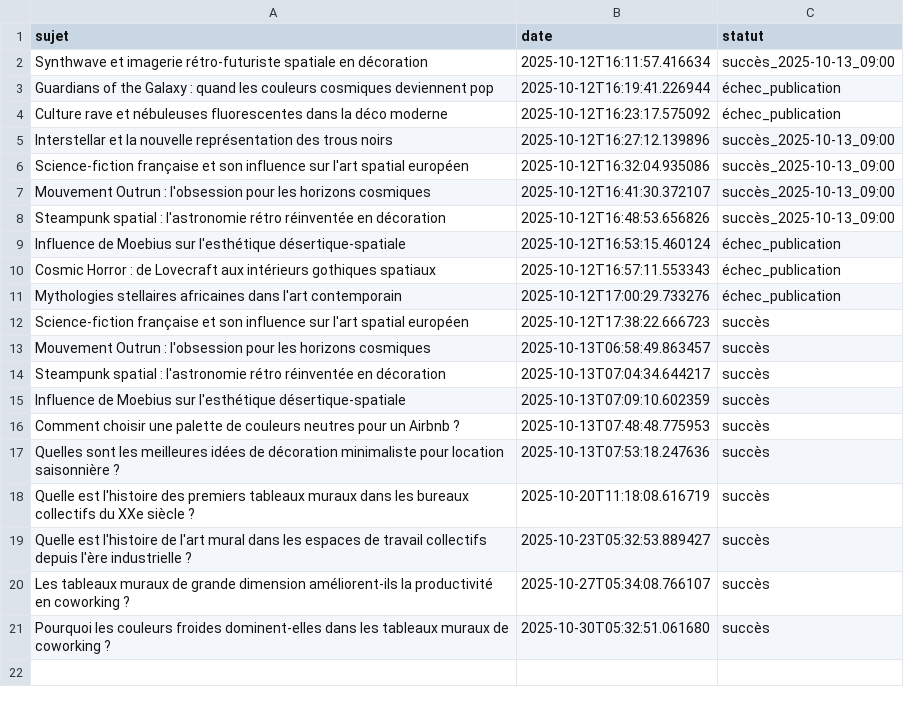
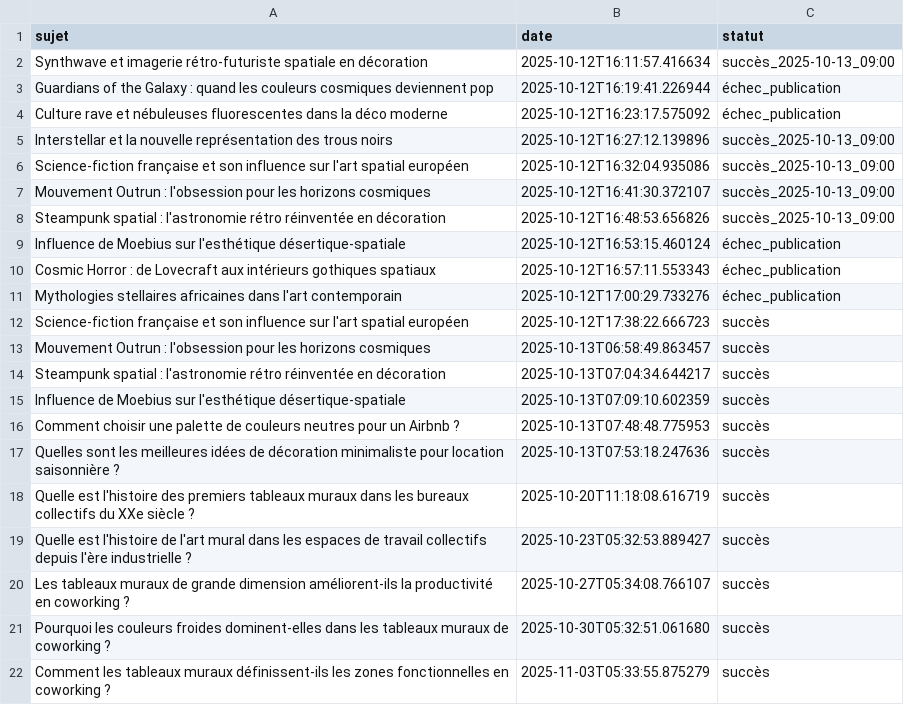
Before and after one commit to Metalosmose21/Coworking-1, a CSV file: sujets_traites.csv, drawn as a sheet.

```diff
--- a/sujets_traites.csv
+++ b/sujets_traites.csv
@@ -21 +21,2 @@ Les tableaux muraux de grande dimension améliorent-ils la productivité en cowo
 Pourquoi les couleurs froides dominent-elles dans les tableaux muraux de coworking ?,2025-10-30T05:32:51.061680,succès
+Comment les tableaux muraux définissent-ils les zones fonctionnelles en coworking ?,2025-11-03T05:33:55.875279,succès
```
Also changed, not shown: sujets.csv.
